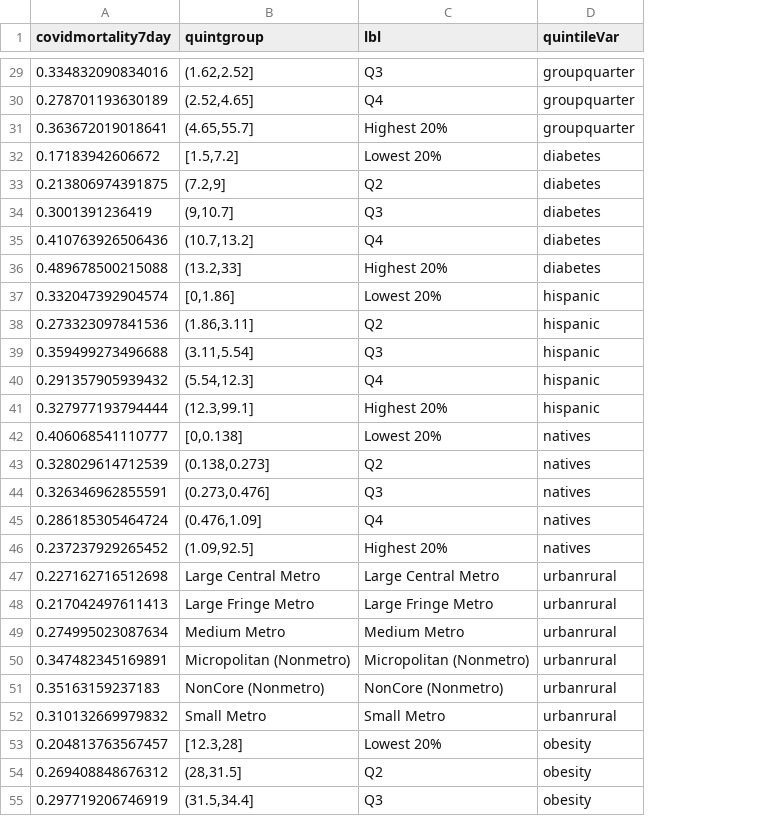
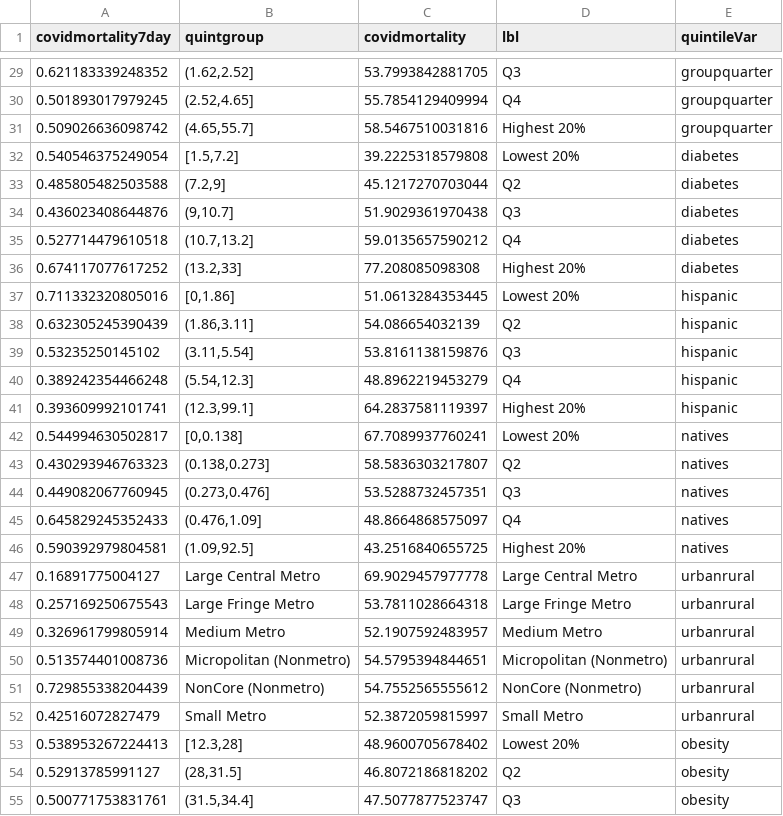
Before and after one commit to shivania115/emory-covid19, a CSV file: data/rawdata/lastbarcharts_mortality.csv, drawn as a sheet; only a part is shown, gaps mark what is left out; the diff covers the shown part only; the diff names each change by its address in the sheet, - before the commit and + after, or states it on an @@ line.

```diff
--- a/data/rawdata/lastbarcharts_mortality.csv
+++ b/data/rawdata/lastbarcharts_mortality.csv
+column C (covidmortality), rows 29-55: 53.7993842881705 | 55.7854129409994 | 58.5467510031816 | 39.2225318579808 | 45.1217270703044 | 51.9029361970438 | 59.0135657590212 | 77.208085098308 | 51.0613284353445 | 54.086654032139 | 53.8161138159876 | 48.8962219453279 | 64.2837581119397 | 67.7089937760241 | 58.5836303217807 | 53.5288732457351 | 48.8664868575097 | 43.2516840655725 | 69.9029457977778 | 53.7811028664318 | 52.1907592483957 | 54.5795394844651 | 54.7552565555612 | 52.3872059815997 | 48.9600705678402 | 46.8072186818202 | 47.5077877523747
-A29 (covidmortality7day): 0.334832090834016
+A29 (covidmortality7day): 0.621183339248352
-A30 (covidmortality7day): 0.278701193630189
+A30 (covidmortality7day): 0.501893017979245
-A31 (covidmortality7day): 0.363672019018641
+A31 (covidmortality7day): 0.509026636098742
-A32 (covidmortality7day): 0.17183942606672
+A32 (covidmortality7day): 0.540546375249054
-A33 (covidmortality7day): 0.213806974391875
+A33 (covidmortality7day): 0.485805482503588
-A34 (covidmortality7day): 0.3001391236419
+A34 (covidmortality7day): 0.436023408644876
-A35 (covidmortality7day): 0.410763926506436
+A35 (covidmortality7day): 0.527714479610518
-A36 (covidmortality7day): 0.489678500215088
+A36 (covidmortality7day): 0.674117077617252
-A37 (covidmortality7day): 0.332047392904574
+A37 (covidmortality7day): 0.711332320805016
-A38 (covidmortality7day): 0.273323097841536
+A38 (covidmortality7day): 0.632305245390439
-A39 (covidmortality7day): 0.359499273496688
+A39 (covidmortality7day): 0.53235250145102
-A40 (covidmortality7day): 0.291357905939432
+A40 (covidmortality7day): 0.389242354466248
-A41 (covidmortality7day): 0.327977193794444
+A41 (covidmortality7day): 0.393609992101741
-A42 (covidmortality7day): 0.406068541110777
+A42 (covidmortality7day): 0.544994630502817
-A43 (covidmortality7day): 0.328029614712539
+A43 (covidmortality7day): 0.430293946763323
-A44 (covidmortality7day): 0.326346962855591
+A44 (covidmortality7day): 0.449082067760945
-A45 (covidmortality7day): 0.286185305464724
+A45 (covidmortality7day): 0.645829245352433
-A46 (covidmortality7day): 0.237237929265452
+A46 (covidmortality7day): 0.590392979804581
-A47 (covidmortality7day): 0.227162716512698
+A47 (covidmortality7day): 0.16891775004127
-A48 (covidmortality7day): 0.217042497611413
+A48 (covidmortality7day): 0.257169250675543
-A49 (covidmortality7day): 0.274995023087634
+A49 (covidmortality7day): 0.326961799805914
-A50 (covidmortality7day): 0.347482345169891
+A50 (covidmortality7day): 0.513574401008736
-A51 (covidmortality7day): 0.35163159237183
+A51 (covidmortality7day): 0.729855338204439
-A52 (covidmortality7day): 0.310132669979832
+A52 (covidmortality7day): 0.42516072827479
-A53 (covidmortality7day): 0.204813763567457
+A53 (covidmortality7day): 0.538953267224413
-A54 (covidmortality7day): 0.269408848676312
+A54 (covidmortality7day): 0.52913785991127
-A55 (covidmortality7day): 0.297719206746919
+A55 (covidmortality7day): 0.500771753831761
```
Also changed, not shown: 48 edited cells elsewhere in this file, data/rawdata/Highest10barchart.csv, data/rawdata/lastbarcharts.csv, 29 other files.
